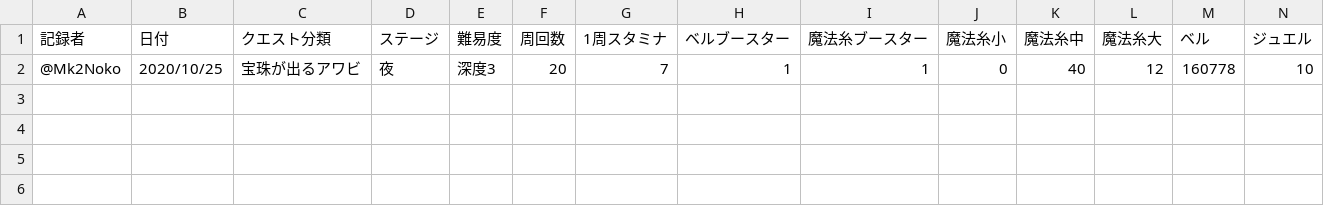
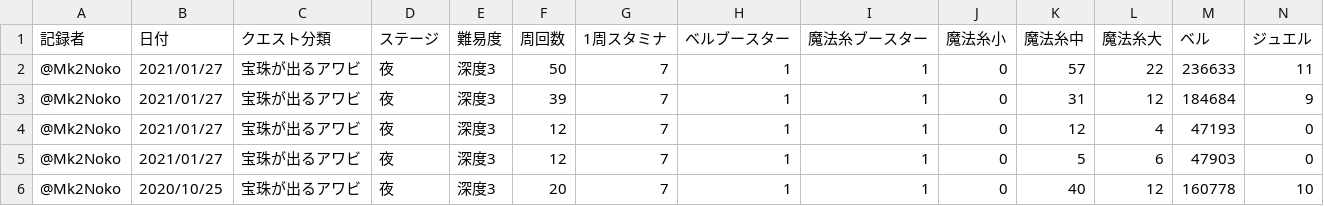
Before and after one commit to noko-noko-mk2/mgcm-data, a TSV file: data/宝珠が出るアワビ/夜.tsv, drawn as a sheet; only a part is shown; rows hold the shown columns only; the diff names each change by its address in the sheet, - before the commit and + after, or states it on an @@ line.

```diff
--- a/data/宝珠が出るアワビ/夜.tsv
+++ b/data/宝珠が出るアワビ/夜.tsv
+row 2: @Mk2Noko | 2021/01/27 | 宝珠が出るアワビ | 夜 | 深度3 | 50 | 7 | 1 | 1 | 0 | 57 | 22 | 236633 | 11
+row 3: @Mk2Noko | 2021/01/27 | 宝珠が出るアワビ | 夜 | 深度3 | 39 | 7 | 1 | 1 | 0 | 31 | 12 | 184684 | 9
+row 4: @Mk2Noko | 2021/01/27 | 宝珠が出るアワビ | 夜 | 深度3 | 12 | 7 | 1 | 1 | 0 | 12 | 4 | 47193 | 0
+row 5: @Mk2Noko | 2021/01/27 | 宝珠が出るアワビ | 夜 | 深度3 | 12 | 7 | 1 | 1 | 0 | 5 | 6 | 47903 | 0
```
Also changed, not shown: data/メインストーリー第2部/第11章.tsv, data/メインストーリー第2部/終章.tsv, 7 other files.
